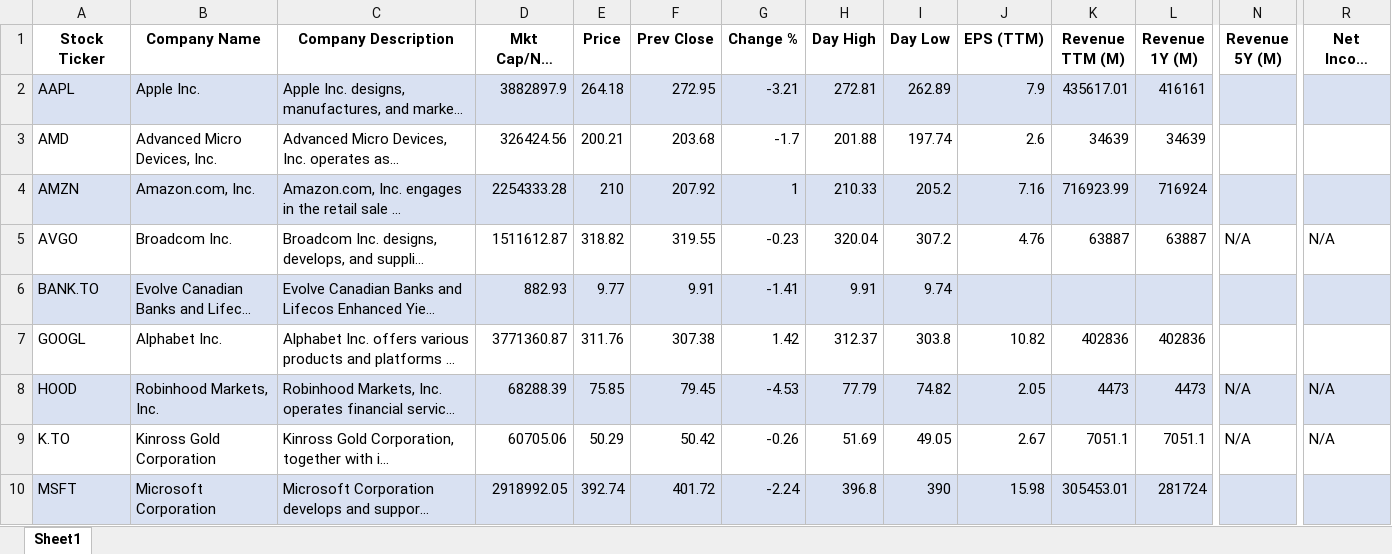
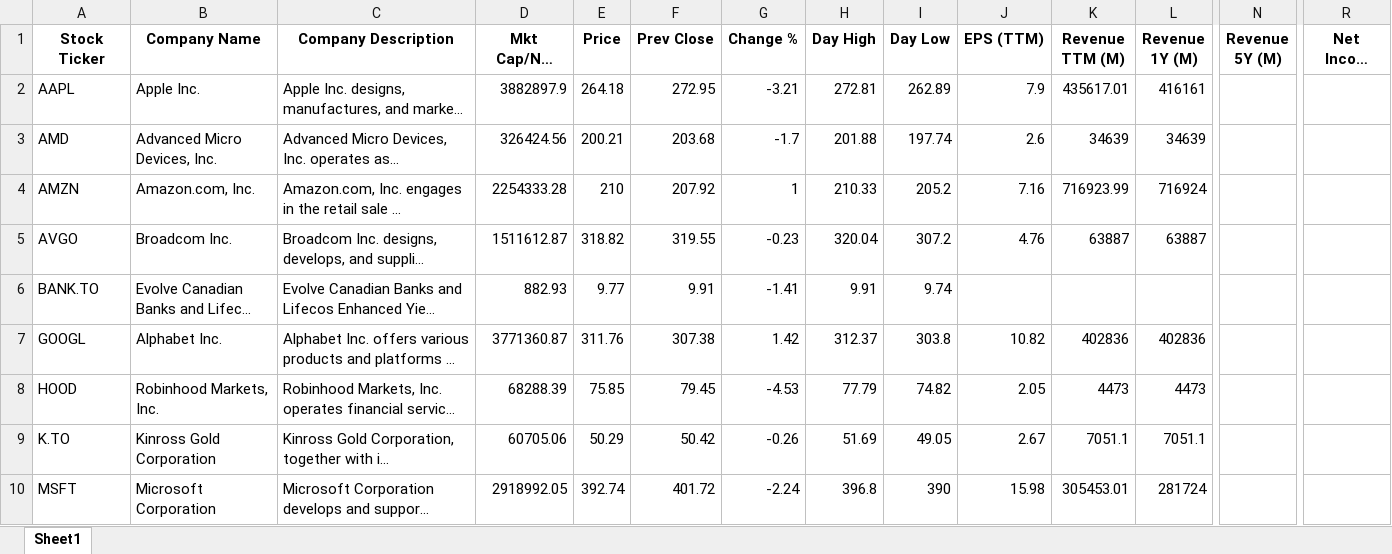
Before and after one commit to gaboch1909/claude_code, an Excel workbook: stocks.xlsx, sheet Sheet1, drawn as a sheet; only a part is shown, gaps mark what is left out; long unchanged cells end in …; values as stored, in another font and other column widths than the file's, no borders; the diff covers the shown part only; the diff names each change by its address in the sheet, - before the commit and + after, or states it on an @@ line.

Commit message:
update stocks

```diff
--- a/stocks.xlsx (sheet Sheet1)
+++ b/stocks.xlsx (sheet Sheet1)
-A2:R2 fill: #D9E1F2
+A2:R2 fill: none
-A4:R4 fill: #D9E1F2
+A4:R4 fill: none
-N5 (Revenue 5Y (M)): N/A
+N5 (Revenue 5Y (M)): (empty)
-R5 (Net Income 5Y (M)): N/A
+R5 (Net Income 5Y (M)): (empty)
-A6:R6 fill: #D9E1F2
+A6:R6 fill: none
-A8:R8 fill: #D9E1F2
+A8:R8 fill: none
-N8:N9 (Revenue 5Y (M)): N/A
+N8:N9 (Revenue 5Y (M)): (empty)
-R8:R9 (Net Income 5Y (M)): N/A
+R8:R9 (Net Income 5Y (M)): (empty)
-A10:R10 fill: #D9E1F2
+A10:R10 fill: none
```
Also changed, not shown: 1 added row, 4 edited cells and cell formats elsewhere in this sheet.
